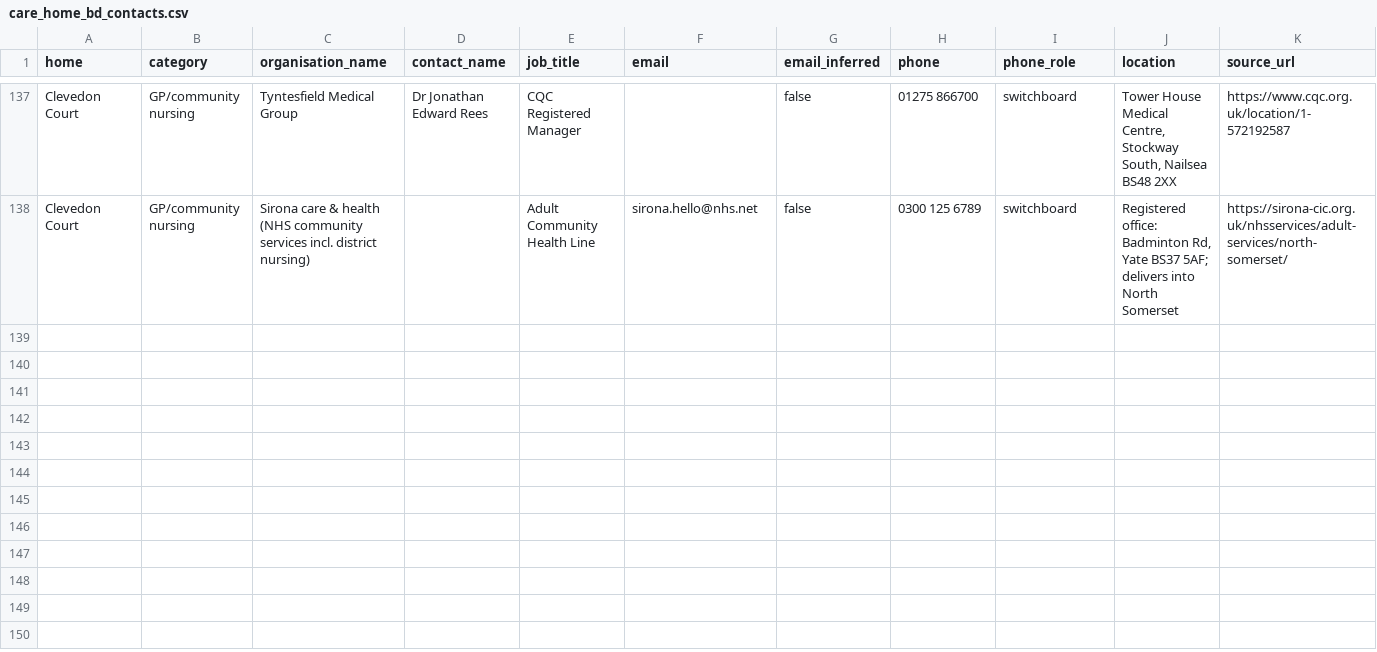
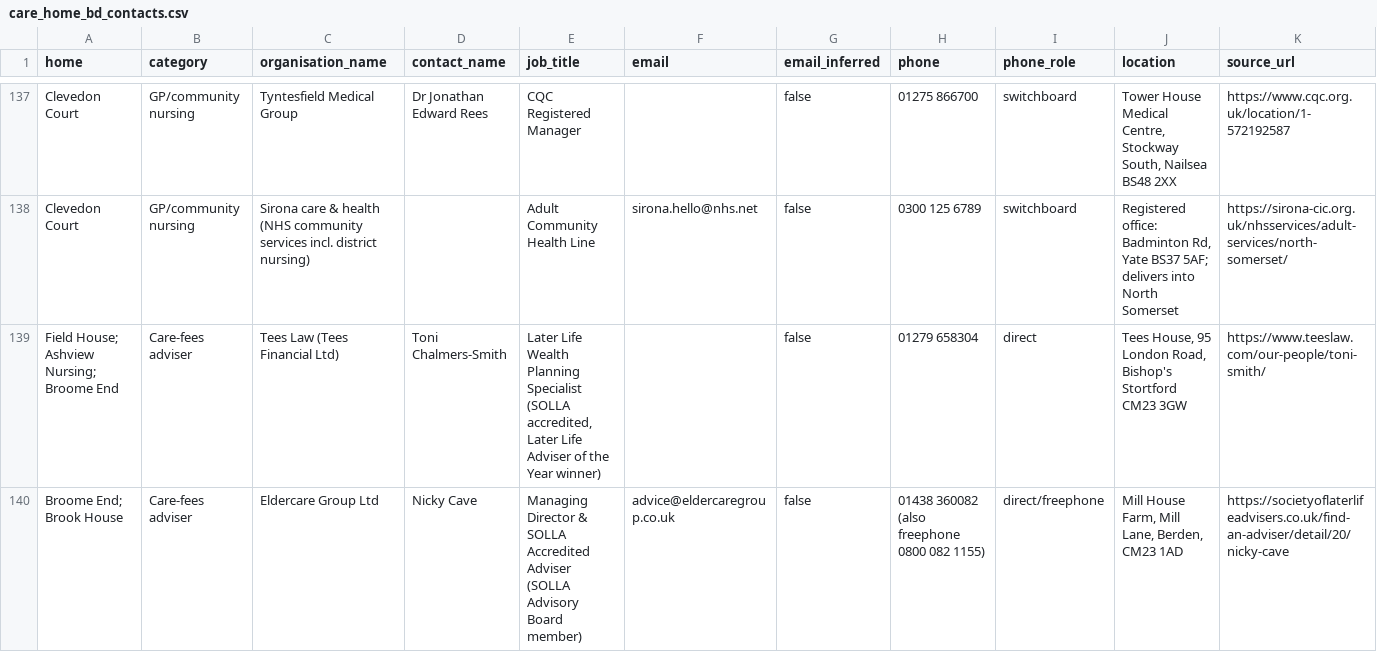
Before and after one commit to curaa-2019/fee-calculator, a CSV file: data/care_home_bd_contacts.csv, drawn as a sheet; only a part is shown, gaps mark what is left out; rows hold the shown columns only; the diff covers the shown part only; the diff names each change by its address in the sheet, - before the commit and + after, or states it on an @@ line.

```diff
--- a/data/care_home_bd_contacts.csv
+++ b/data/care_home_bd_contacts.csv
+row 139: Field House; Ashview Nursing; Broome End | Care-fees adviser | Tees Law (Tees Financial Ltd) | Toni Chalmers-Smith | Later Life Wealth Planning Specialist (SOLLA accredited, Later Life Adviser of the Year winner) |  | false | 01279 658304 | direct | Tees House, 95 London Road, Bishop's Stortford CM23 3GW | https://www.teeslaw.com/our-people/toni-smith/
+row 140: Broome End; Brook House | Care-fees adviser | Eldercare Group Ltd | Nicky Cave | Managing Director & SOLLA Accredited Adviser (SOLLA Advisory Board member) | advice@eldercaregroup.co.uk | false | 01438 360082 (also freephone 0800 082 1155) | direct/freephone | Mill House Farm, Mill Lane, Berden, CM23 1AD | https://societyoflaterlifeadvisers.co.uk/find-an-adviser/detail/20/nicky-cave
```
Also changed, not shown: 1 added row and 2 edited cells elsewhere in this file, data/coverage_log.csv, 1 other file.
